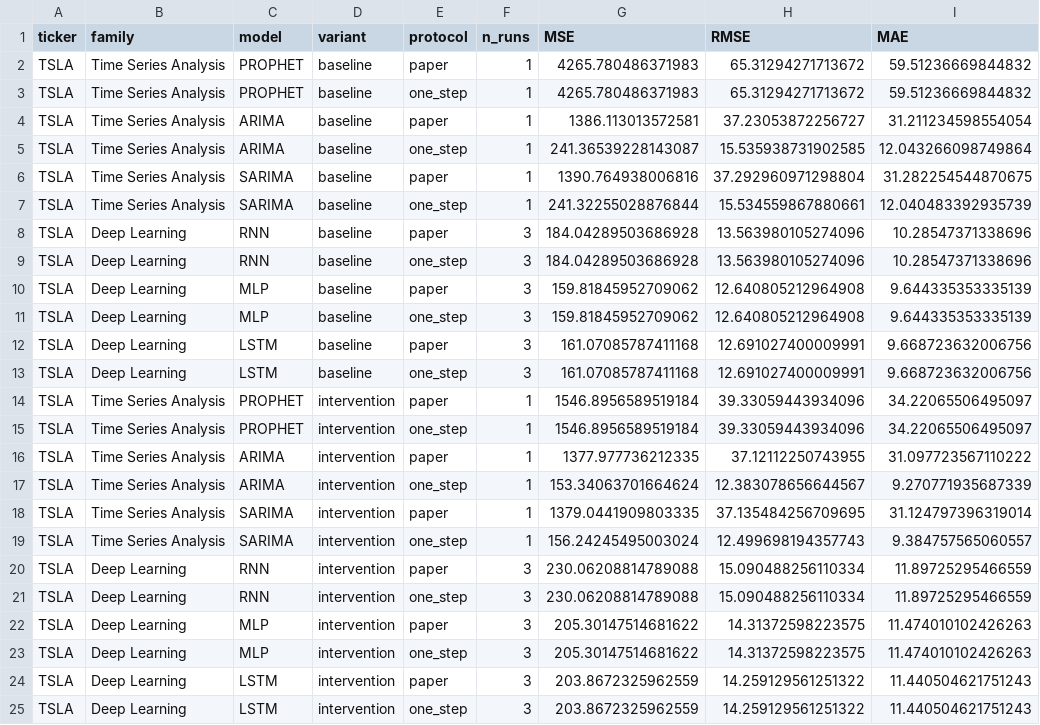
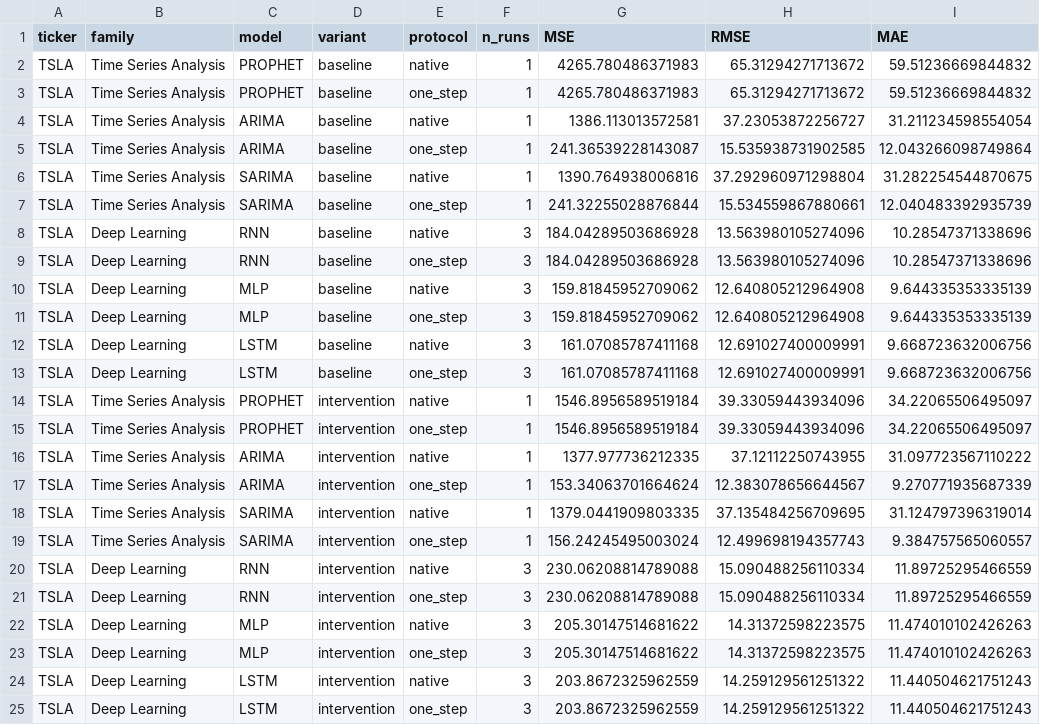
Before and after one commit to YashPandloskar/Intervention-Analysis, a CSV file: results/TSLA/metrics.csv, drawn as a sheet; only a part is shown; the diff names each change by its address in the sheet, - before the commit and + after, or states it on an @@ line.

```diff
--- a/results/TSLA/metrics.csv
+++ b/results/TSLA/metrics.csv
-E2 (protocol): paper
+E2 (protocol): native
-E4 (protocol): paper
+E4 (protocol): native
-E6 (protocol): paper
+E6 (protocol): native
-E8 (protocol): paper
+E8 (protocol): native
-E10 (protocol): paper
+E10 (protocol): native
-E12 (protocol): paper
+E12 (protocol): native
-E14 (protocol): paper
+E14 (protocol): native
-E16 (protocol): paper
+E16 (protocol): native
-E18 (protocol): paper
+E18 (protocol): native
-E20 (protocol): paper
+E20 (protocol): native
-E22 (protocol): paper
+E22 (protocol): native
-E24 (protocol): paper
+E24 (protocol): native
```
Also changed, not shown: results/IBM/metrics.csv, results/metrics.csv, 8 other files.
